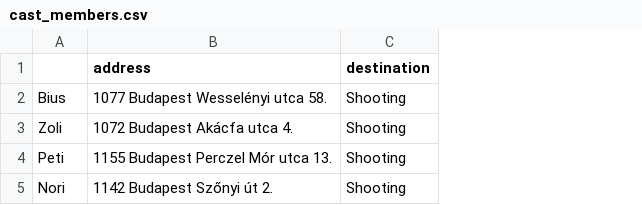
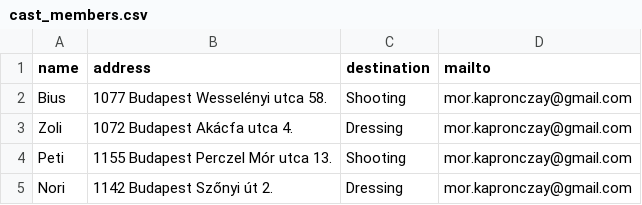
Before and after one commit to morkapronczay/transport_planner, a CSV file: data/cast_members.csv, drawn as a sheet; the diff names each change by its address in the sheet, - before the commit and + after, or states it on an @@ line.

```diff
--- a/data/cast_members.csv
+++ b/data/cast_members.csv
+column D (mailto), rows 2-5: all mor.kapronczay@gmail.com
-A1: (empty)
+A1: name
-C3 (destination): Shooting
+C3 (destination): Dressing
-C5 (destination): Shooting
+C5 (destination): Dressing
```
Also changed, not shown: 6 other files.
